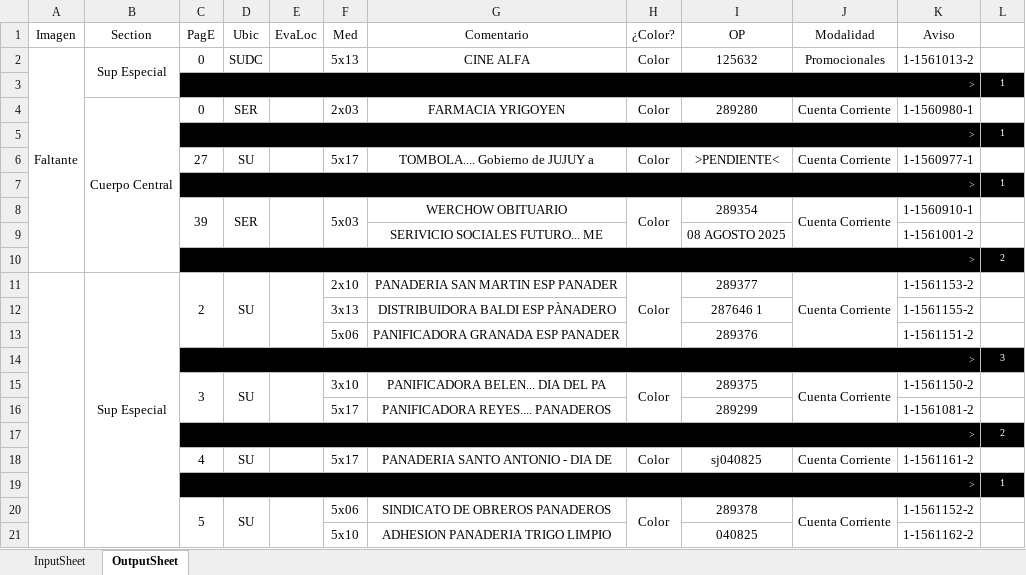
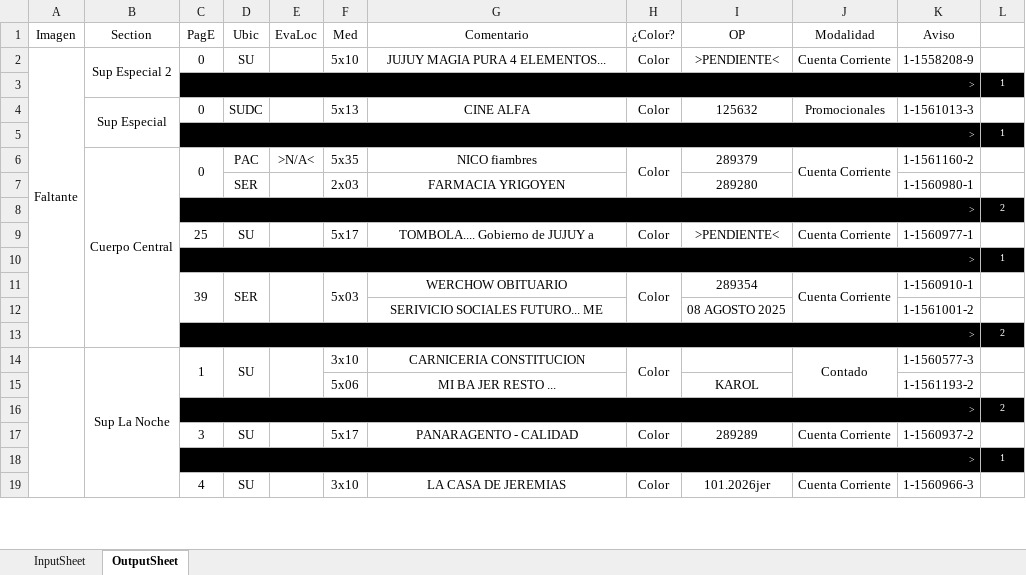
Before and after one commit to zherar7ordoya/xMSO-Excel, an Excel workbook: DataAnalyzer.xlsm, sheet OutputSheet, drawn as a sheet; only a part is shown; values as stored, in another font and other column widths than the file's, no borders; conditional formats not drawn; removed rows and columns are numbered as before the commit, all else as after; the diff covers the shown part only; the diff names each change by its address in the sheet, - before the commit and + after, or states it on an @@ line.

Commit message:
Update DataAnalyzer.xlsm

```diff
--- a/DataAnalyzer.xlsm (sheet OutputSheet)
+++ b/DataAnalyzer.xlsm (sheet OutputSheet)
-B2 (Section): Sup Especial
+B2 (Section): Sup Especial 2
-D2 (Ubic): SUDC
+D2 (Ubic): SU
-F2 (Med): 5x13
+F2 (Med): 5x10
-G2 (Comentario): CINE ALFA
+G2 (Comentario): JUJUY MAGIA PURA 4 ELEMENTOS...
-I2 (OP): 125632
+I2 (OP): >PENDIENTE<
-J2 (Modalidad): Promocionales
+J2 (Modalidad): Cuenta Corriente
-K2 (Aviso): 1-1561013-2
+K2 (Aviso): 1-1558208-9
-row 4:  | Cuerpo Central | 0 | SER |  | 2x03 | FARMACIA YRIGOYEN | Color | 289280 | Cuenta Corriente | 1-1560980-1 | 1
+row 4:  | Sup Especial | 0 | SUDC |  | 5x13 | CINE ALFA | Color | 125632 | Promocionales | 1-1561013-3 | 1
+row 6:  | Cuerpo Central | 0 | PAC | >N/A< | 5x35 | NICO fiambres | Color | 289379 | Cuenta Corriente | 1-1561160-2 | 1
+row 7:  |  |  | SER |  | 2x03 | FARMACIA YRIGOYEN |  | 289280 |  | 1-1560980-1 | 1
@@ row 27 moved to row 8: > @@
-C9 (PagE): 27
+C9 (PagE): 25
-row 11:  | Sup Especial | 2 | SU |  | 2x10 | PANADERIA SAN MARTIN ESP PANADER | Color | 289377 | Cuenta Corriente | 1-1561153-2 | 1
-row 12:  |  |  |  |  | 3x13 | DISTRIBUIDORA BALDI ESP PÀNADERO |  | 287646 1 |  | 1-1561155-2 | 1
+row 14:  | Sup La Noche | 1 | SU |  | 3x10 | CARNICERIA CONSTITUCION | Color |  | Contado | 1-1560577-3 | 1
-G15 (Comentario): PANIFICADORA GRANADA ESP PANADER
+G15 (Comentario): MI BA JER RESTO ...
-I15 (OP): 289376
+I15 (OP): KAROL
-K15 (Aviso): 1-1561151-2
+K15 (Aviso): 1-1561193-2
-row 14:  |  | > |  |  |  |  |  |  |  |  | 3
-row 15:  |  | 3 | SU |  | 3x10 | PANIFICADORA BELEN... DIA DEL PA | Color | 289375 | Cuenta Corriente | 1-1561150-2 | 1
-row 16:  |  |  |  |  | 5x17 | PANIFICADORA REYES.... PANADEROS |  | 289299 |  | 1-1561081-2 | 1
-C17 (PagE): 4
+C17 (PagE): 3
-G17 (Comentario): PANADERIA SANTO ANTONIO - DIA DE
+G17 (Comentario): PANARAGENTO - CALIDAD
-I17 (OP): sj040825
+I17 (OP): 289289
-K17 (Aviso): 1-1561161-2
+K17 (Aviso): 1-1560937-2
-C19 (PagE): 5
+C19 (PagE): 4
-F19 (Med): 5x06
+F19 (Med): 3x10
-G19 (Comentario): SINDICATO DE OBREROS PANADEROS
+G19 (Comentario): LA CASA DE JEREMIAS
-I19 (OP): 289378
+I19 (OP): 101.2026jer
-K19 (Aviso): 1-1561152-2
+K19 (Aviso): 1-1560966-3
-row 21:  |  |  |  |  | 5x10 | ADHESION PANADERIA TRIGO LIMPIO |  | 040825 |  | 1-1561162-2 | 1
```
Also changed, not shown: 25 added rows, 19 removed rows, 9 moved rows, 36 edited cells and merged cells elsewhere in this sheet, hidden cells.
